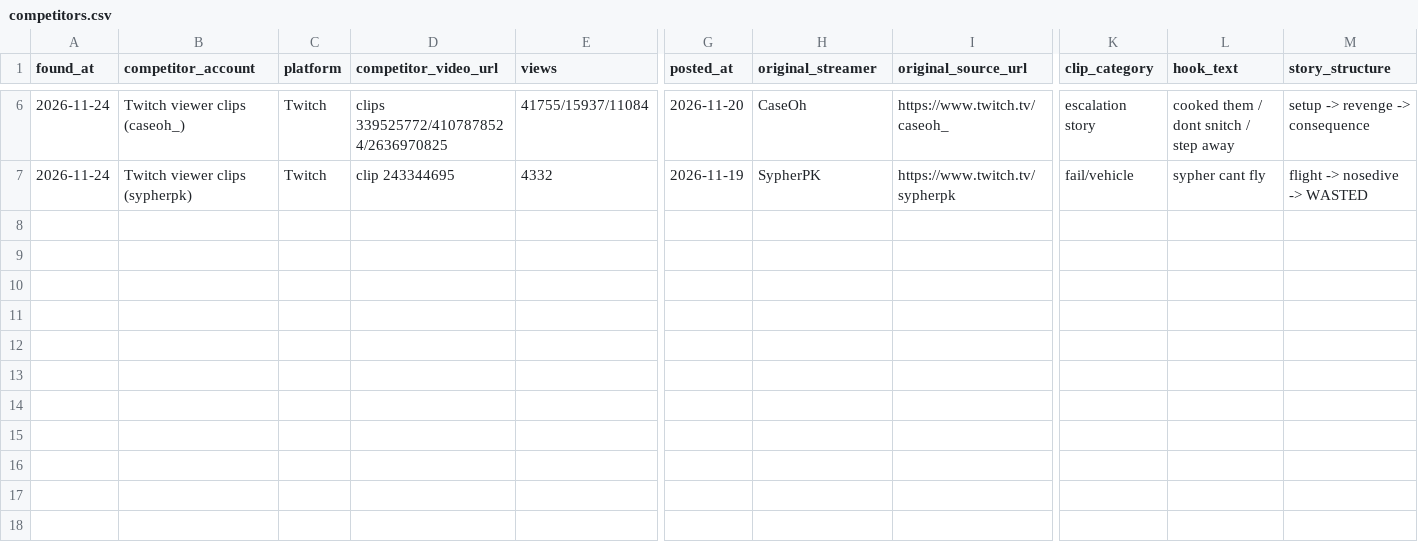
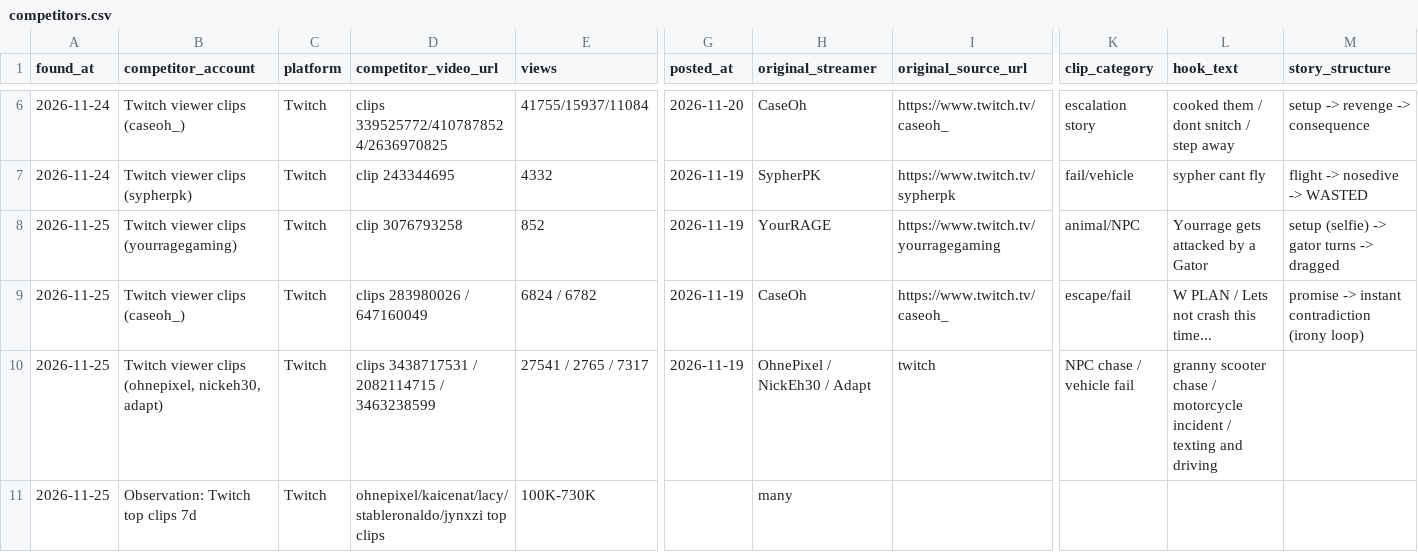
Before and after one commit to matssalu/spottedgta6-media, a CSV file: tools/competitors.csv, drawn as a sheet; only a part is shown, gaps mark what is left out; rows hold the shown columns only; the diff names each change by its address in the sheet, - before the commit and + after, or states it on an @@ line.

```diff
--- a/tools/competitors.csv
+++ b/tools/competitors.csv
+row 8: 2026-11-25 | Twitch viewer clips (yourragegaming) | Twitch | clip 3076793258 | 852 | 2026-11-19 | YourRAGE | https://www.twitch.tv/yourragegaming | animal/NPC | Yourrage gets attacked by a Gator | setup (selfie) -> gator turns -> dragged
+row 9: 2026-11-25 | Twitch viewer clips (caseoh_) | Twitch | clips 283980026 / 647160049 | 6824 / 6782 | 2026-11-19 | CaseOh | https://www.twitch.tv/caseoh_ | escape/fail | W PLAN / Lets not crash this time... | promise -> instant contradiction (irony loop)
+row 10: 2026-11-25 | Twitch viewer clips (ohnepixel, nickeh30, adapt) | Twitch | clips 3438717531 / 2082114715 / 3463238599 | 27541 / 2765 / 7317 | 2026-11-19 | OhnePixel / NickEh30 / Adapt | twitch | NPC chase / vehicle fail | granny scooter chase / motorcycle incident / texting and driving
+row 11: 2026-11-25 | Observation: Twitch top clips 7d | Twitch | ohnepixel/kaicenat/lacy/stableronaldo/jynxzi top clips | 100K-730K |  | many
```
Also changed, not shown: ig2_schedule.csv, ig_schedule.csv, 16 other files.
